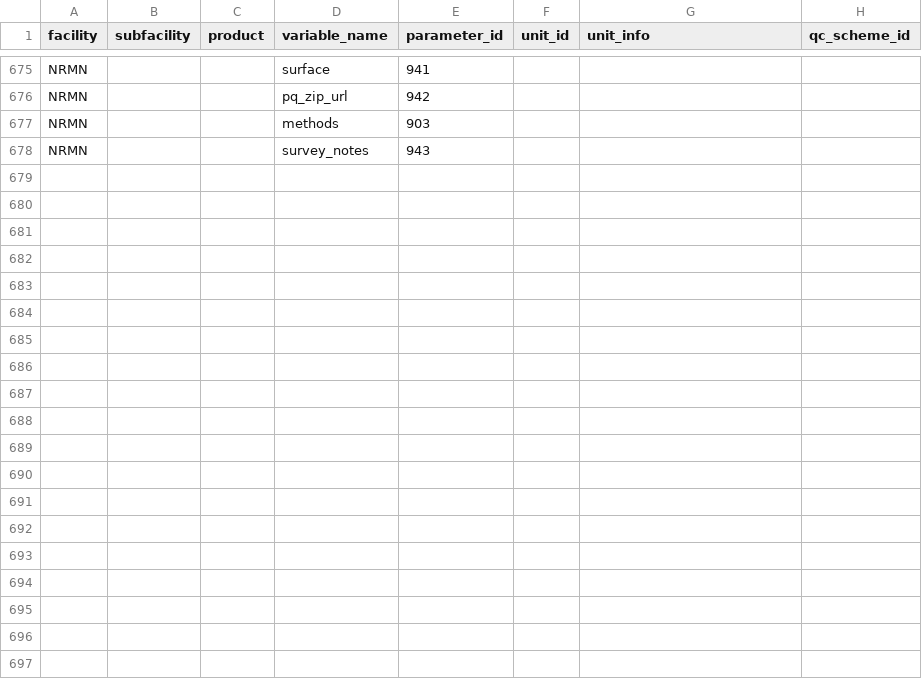
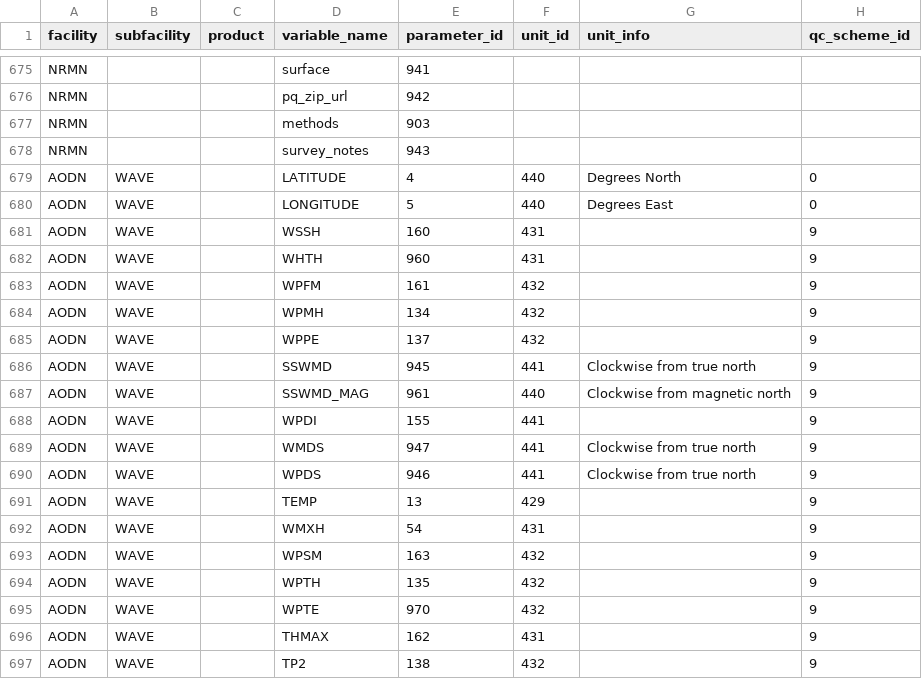
Before and after one commit to aodn/data-services, a CSV file: PARAMETERS_MAPPING/parameters_mapping.csv, drawn as a sheet; only a part is shown, gaps mark what is left out; the diff names each change by its address in the sheet, - before the commit and + after, or states it on an @@ line.

```diff
--- a/PARAMETERS_MAPPING/parameters_mapping.csv
+++ b/PARAMETERS_MAPPING/parameters_mapping.csv
+row 679: AODN | WAVE |  | LATITUDE | 4 | 440 | Degrees North | 0
+row 680: AODN | WAVE |  | LONGITUDE | 5 | 440 | Degrees East | 0
+row 681: AODN | WAVE |  | WSSH | 160 | 431 |  | 9
+row 682: AODN | WAVE |  | WHTH | 960 | 431 |  | 9
+row 683: AODN | WAVE |  | WPFM | 161 | 432 |  | 9
+row 684: AODN | WAVE |  | WPMH | 134 | 432 |  | 9
+row 685: AODN | WAVE |  | WPPE | 137 | 432 |  | 9
+row 686: AODN | WAVE |  | SSWMD | 945 | 441 | Clockwise from true north | 9
+row 687: AODN | WAVE |  | SSWMD_MAG | 961 | 440 | Clockwise from magnetic north | 9
+row 688: AODN | WAVE |  | WPDI | 155 | 441 |  | 9
+row 689: AODN | WAVE |  | WMDS | 947 | 441 | Clockwise from true north | 9
+row 690: AODN | WAVE |  | WPDS | 946 | 441 | Clockwise from true north | 9
+row 691: AODN | WAVE |  | TEMP | 13 | 429 |  | 9
+row 692: AODN | WAVE |  | WMXH | 54 | 431 |  | 9
+row 693: AODN | WAVE |  | WPSM | 163 | 432 |  | 9
+row 694: AODN | WAVE |  | WPTH | 135 | 432 |  | 9
+row 695: AODN | WAVE |  | WPTE | 970 | 432 |  | 9
+row 696: AODN | WAVE |  | THMAX | 162 | 431 |  | 9
+row 697: AODN | WAVE |  | TP2 | 138 | 432 |  | 9
```
Also changed, not shown: PARAMETERS_MAPPING/parameters.csv.
